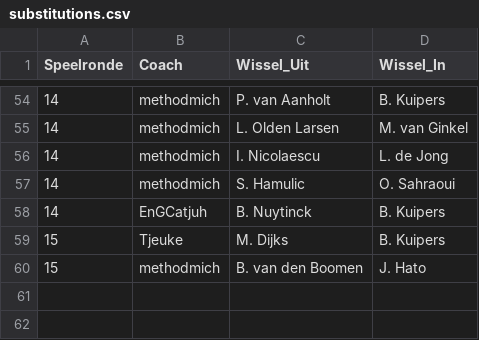
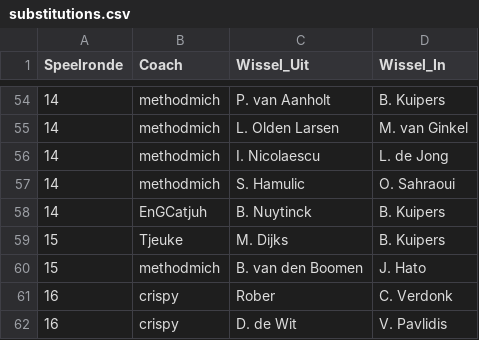
Before and after one commit to mfleuren/sport-scraping, a CSV file: scraper_soccerway/dash/data/substitutions.csv, drawn as a sheet; only a part is shown, gaps mark what is left out.

```diff
--- a/scraper_soccerway/dash/data/substitutions.csv
+++ b/scraper_soccerway/dash/data/substitutions.csv
@@ -60 +60,3 @@ Speelronde;Coach;Wissel_Uit;Wissel_In
 15;methodmich;B. van den Boomen;J. Hato
+16;crispy;Rober;C. Verdonk
+16;crispy;D. de Wit;V. Pavlidis
```
Also changed, not shown: scraper_soccerway/dash/data/dim_players.csv, 3 other files.
